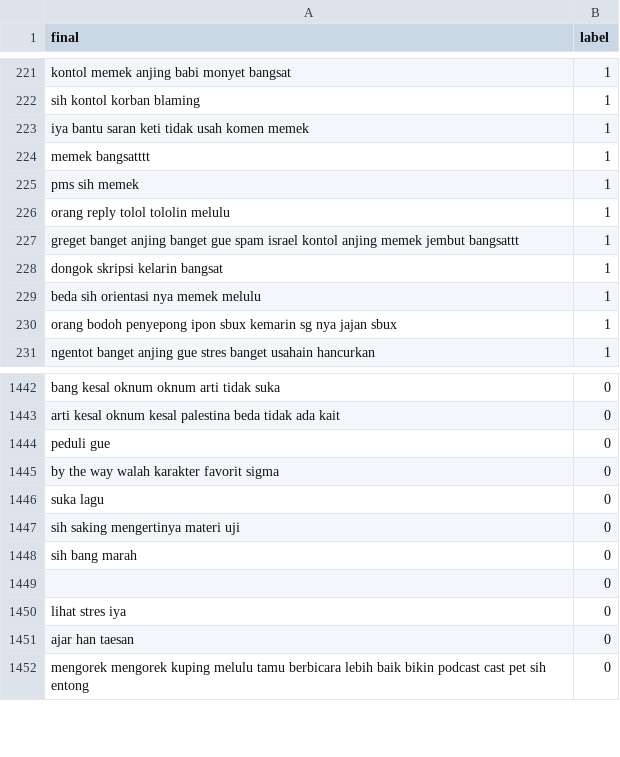
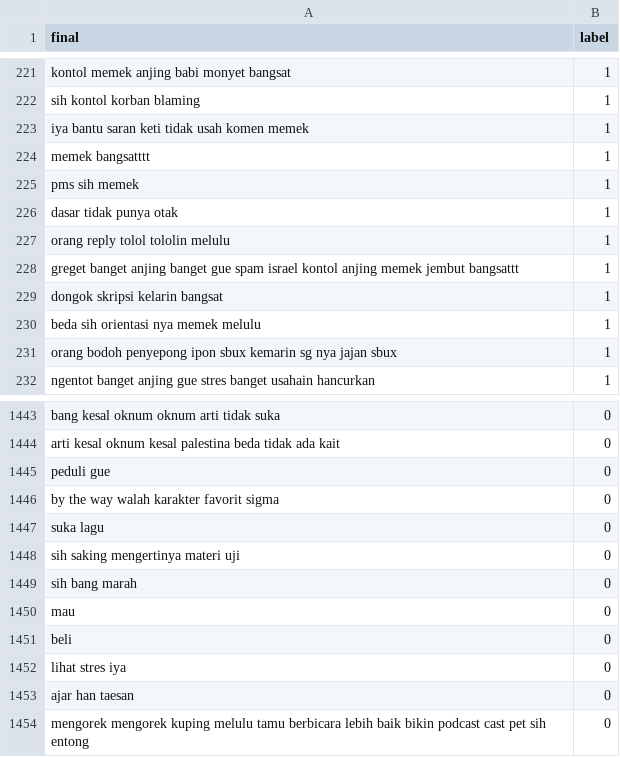
Before and after one commit to kidlink-bangkit/capstone-nlp-project, a CSV file: data_processed/dataset_processed.csv, drawn as a sheet; only a part is shown, gaps mark what is left out.

Commit message:
Update dataset_processed.csv

```diff
--- a/data_processed/dataset_processed.csv
+++ b/data_processed/dataset_processed.csv
@@ -225,2 +225,3 @@ memek bangsatttt,1
 pms sih memek,1
+dasar tidak punya otak,1
 orang reply tolol tololin melulu,1
@@ -1448,3 +1449,4 @@ sih saking mengertinya materi uji,0
 sih bang marah,0
-,0
+mau,0
+beli,0
 lihat stres iya,0
```
